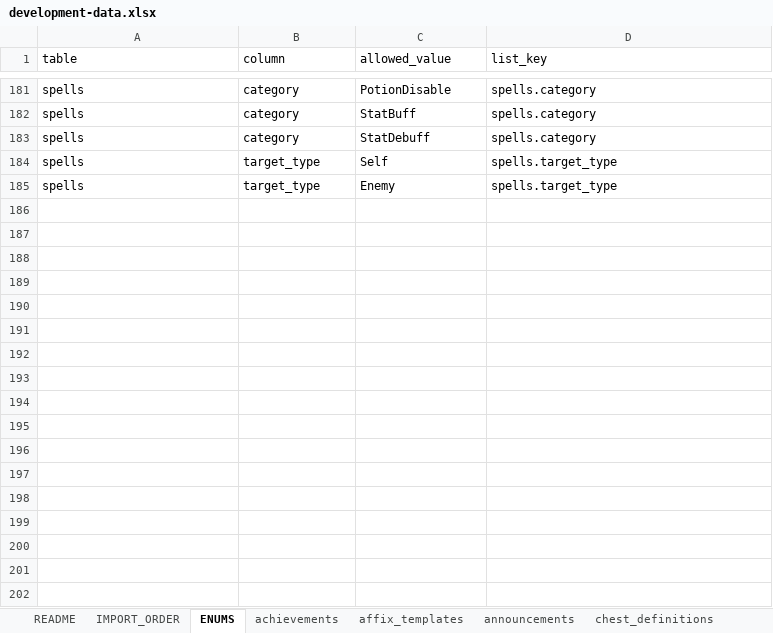
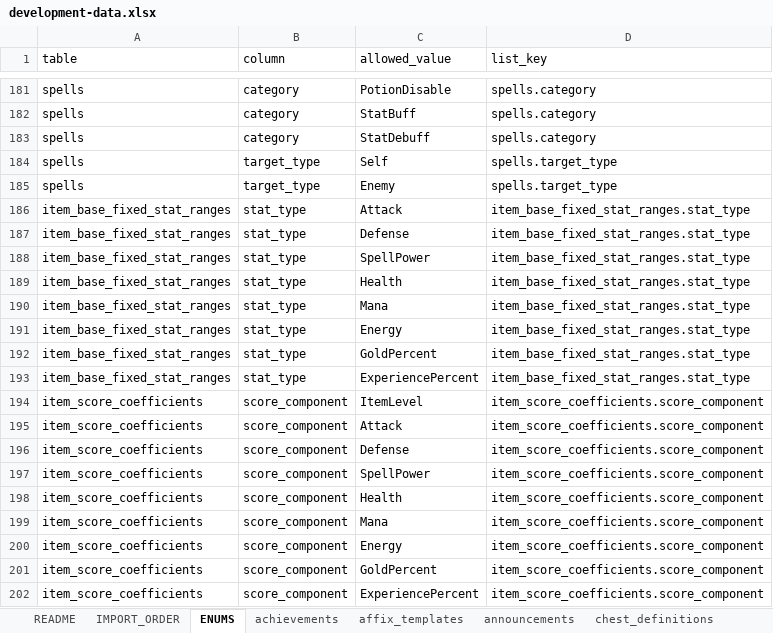
Before and after one commit to ripp1337/tibia-browser-design, an Excel workbook: game-data/workbooks/development-data.xlsx, sheet ENUMS, drawn as a sheet; only a part is shown, gaps mark what is left out; values as stored, in another font and other column widths than the file's, no borders; the diff names each change by its address in the sheet, - before the commit and + after, or states it on an @@ line.

```diff
--- a/game-data/workbooks/development-data.xlsx (sheet ENUMS)
+++ b/game-data/workbooks/development-data.xlsx (sheet ENUMS)
+row 186: item_base_fixed_stat_ranges | stat_type | Attack | item_base_fixed_stat_ranges.stat_type
+row 187: item_base_fixed_stat_ranges | stat_type | Defense | item_base_fixed_stat_ranges.stat_type
+row 188: item_base_fixed_stat_ranges | stat_type | SpellPower | item_base_fixed_stat_ranges.stat_type
+row 189: item_base_fixed_stat_ranges | stat_type | Health | item_base_fixed_stat_ranges.stat_type
+row 190: item_base_fixed_stat_ranges | stat_type | Mana | item_base_fixed_stat_ranges.stat_type
+row 191: item_base_fixed_stat_ranges | stat_type | Energy | item_base_fixed_stat_ranges.stat_type
+row 192: item_base_fixed_stat_ranges | stat_type | GoldPercent | item_base_fixed_stat_ranges.stat_type
+row 193: item_base_fixed_stat_ranges | stat_type | ExperiencePercent | item_base_fixed_stat_ranges.stat_type
+row 194: item_score_coefficients | score_component | ItemLevel | item_score_coefficients.score_component
+row 195: item_score_coefficients | score_component | Attack | item_score_coefficients.score_component
+row 196: item_score_coefficients | score_component | Defense | item_score_coefficients.score_component
+row 197: item_score_coefficients | score_component | SpellPower | item_score_coefficients.score_component
+row 198: item_score_coefficients | score_component | Health | item_score_coefficients.score_component
+row 199: item_score_coefficients | score_component | Mana | item_score_coefficients.score_component
+row 200: item_score_coefficients | score_component | Energy | item_score_coefficients.score_component
+row 201: item_score_coefficients | score_component | GoldPercent | item_score_coefficients.score_component
+row 202: item_score_coefficients | score_component | ExperiencePercent | item_score_coefficients.score_component
```
Also changed, not shown: sheet unique_templates, sheet item_bases, sheet loot_tables, sheet IMPORT_ORDER, sheet other_loot_tables, sheet README, 1 more sheet, other sheet tabs, 5 other files.
